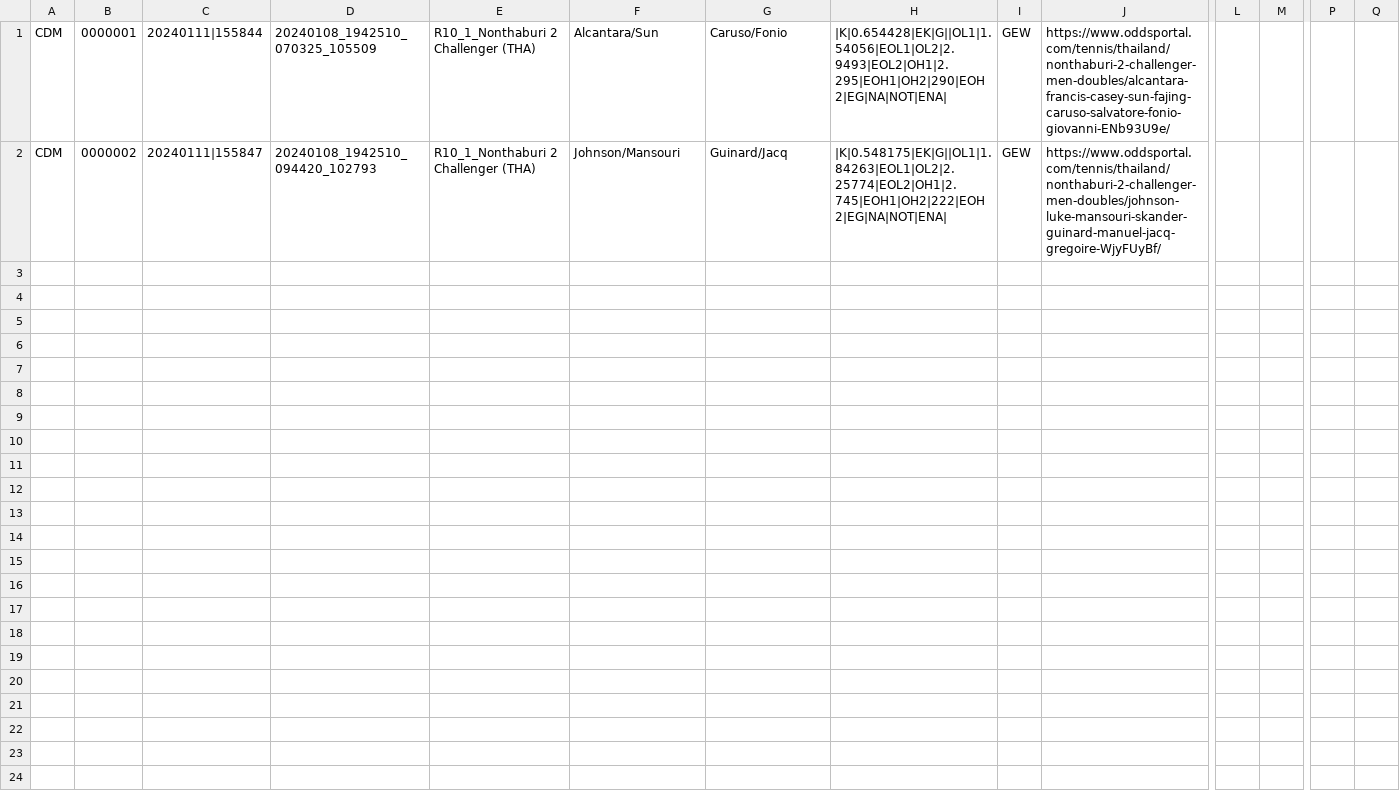
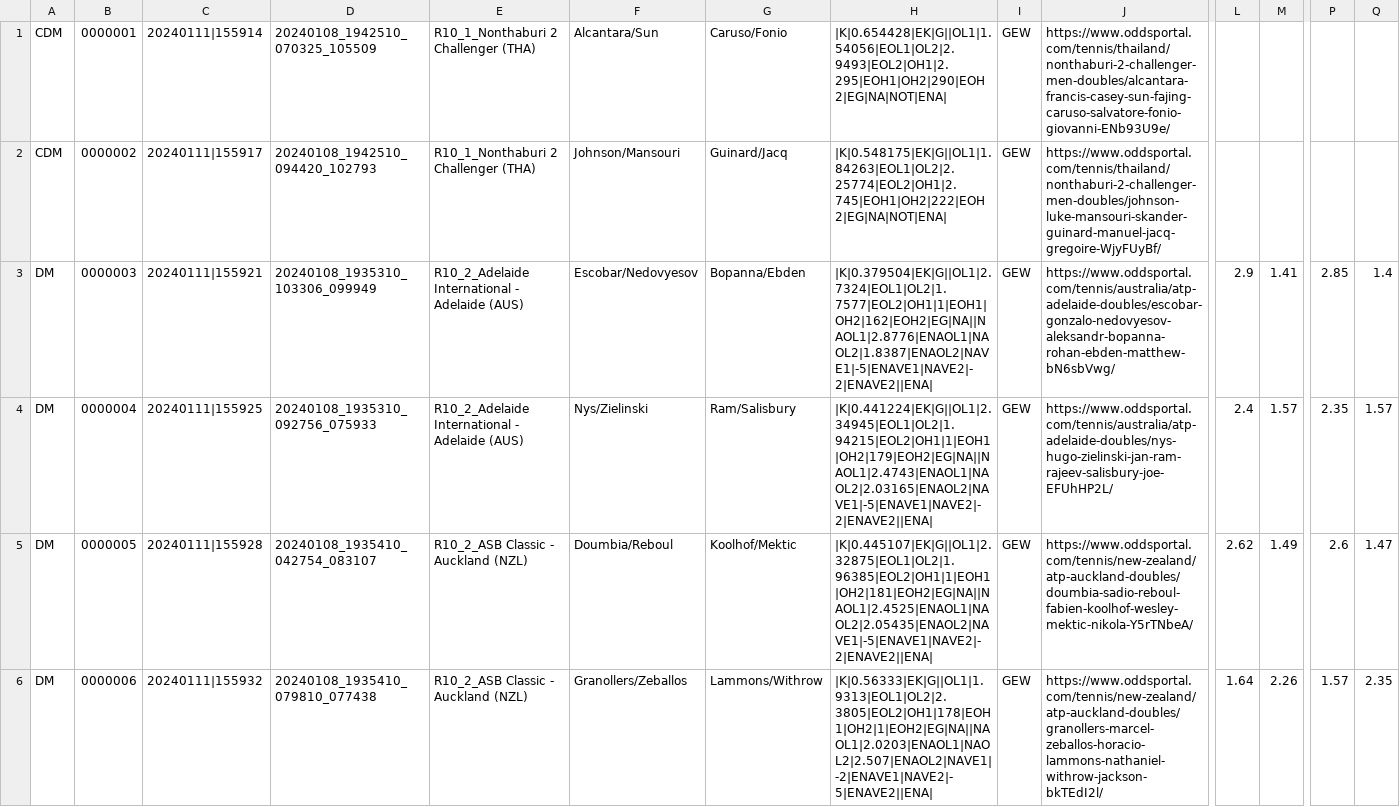
Before and after one commit to gilberke/hetgrootmes, a CSV file: TN.CSV, drawn as a sheet; only a part is shown, gaps mark what is left out; rows hold the shown columns only; the diff names each change by its address in the sheet, - before the commit and + after, or states it on an @@ line.

Commit message:
Commitbericht

```diff
--- a/TN.CSV
+++ b/TN.CSV
-C1: 20240111|155844
+C1: 20240111|155914
-C2: 20240111|155847
+C2: 20240111|155917
+row 3: DM | 0000003 | 20240111|155921 | 20240108_1935310_103306_099949 | R10_2_Adelaide International - Adelaide (AUS) | Escobar/Nedovyesov | Bopanna/Ebden | |K|0.379504|EK|G||OL1|2.7324|EOL1|OL2|1.7577|EOL2|OH1|1|EOH1|OH2|162|EOH2|EG|NA||NAOL1|2.8776|ENAOL1|NAOL2|1.8387|ENAOL2|NAVE1|-5|ENAVE1|NAVE2|-2|ENAVE2||ENA| | GEW | https://www.oddsportal.com/tennis/australia/atp-adelaide-doubles/escobar-gonzalo-nedovyesov-aleksandr-bopanna-rohan-ebden-matthew-bN6sbVwg/ | 2.9 | 1.41 | 2.85 | 1.4
+row 4: DM | 0000004 | 20240111|155925 | 20240108_1935310_092756_075933 | R10_2_Adelaide International - Adelaide (AUS) | Nys/Zielinski | Ram/Salisbury | |K|0.441224|EK|G||OL1|2.34945|EOL1|OL2|1.94215|EOL2|OH1|1|EOH1|OH2|179|EOH2|EG|NA||NAOL1|2.4743|ENAOL1|NAOL2|2.03165|ENAOL2|NAVE1|-5|ENAVE1|NAVE2|-2|ENAVE2||ENA| | GEW | https://www.oddsportal.com/tennis/australia/atp-adelaide-doubles/nys-hugo-zielinski-jan-ram-rajeev-salisbury-joe-EFUhHP2L/ | 2.4 | 1.57 | 2.35 | 1.57
+row 5: DM | 0000005 | 20240111|155928 | 20240108_1935410_042754_083107 | R10_2_ASB Classic - Auckland (NZL) | Doumbia/Reboul | Koolhof/Mektic | |K|0.445107|EK|G||OL1|2.32875|EOL1|OL2|1.96385|EOL2|OH1|1|EOH1|OH2|181|EOH2|EG|NA||NAOL1|2.4525|ENAOL1|NAOL2|2.05435|ENAOL2|NAVE1|-5|ENAVE1|NAVE2|-2|ENAVE2||ENA| | GEW | https://www.oddsportal.com/tennis/new-zealand/atp-auckland-doubles/doumbia-sadio-reboul-fabien-koolhof-wesley-mektic-nikola-Y5rTNbeA/ | 2.62 | 1.49 | 2.6 | 1.47
+row 6: DM | 0000006 | 20240111|155932 | 20240108_1935410_079810_077438 | R10_2_ASB Classic - Auckland (NZL) | Granollers/Zeballos | Lammons/Withrow | |K|0.56333|EK|G||OL1|1.9313|EOL1|OL2|2.3805|EOL2|OH1|178|EOH1|OH2|1|EOH2|EG|NA||NAOL1|2.0203|ENAOL1|NAOL2|2.507|ENAOL2|NAVE1|-2|ENAVE1|NAVE2|-5|ENAVE2||ENA| | GEW | https://www.oddsportal.com/tennis/new-zealand/atp-auckland-doubles/granollers-marcel-zeballos-horacio-lammons-nathaniel-withrow-jackson-bkTEdI2l/ | 1.64 | 2.26 | 1.57 | 2.35
```
